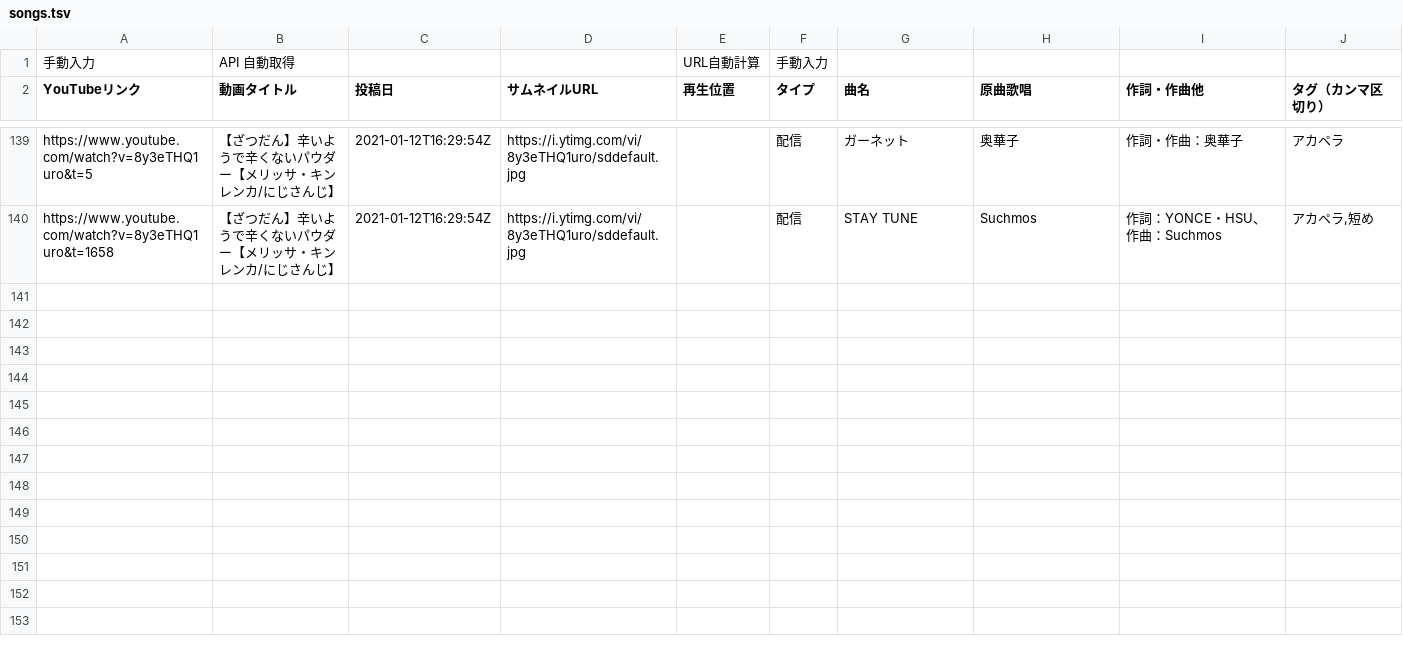
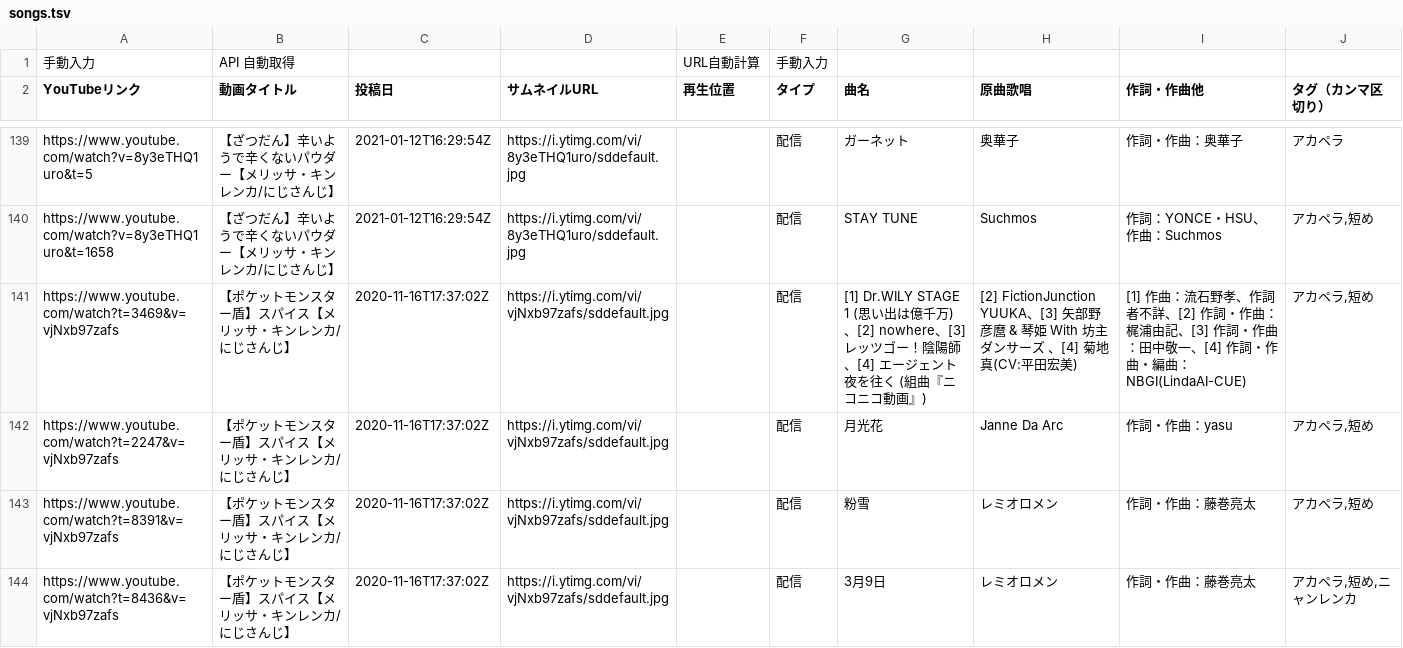
Before and after one commit to typewriter/meliuta, a TSV file: web/public/songs.tsv, drawn as a sheet; only a part is shown, gaps mark what is left out.

Commit message:
Add songs (videoId: vjNxb97zafs)

```diff
--- a/web/public/songs.tsv
+++ b/web/public/songs.tsv
@@ -140 +140,5 @@ https://www.youtube.com/watch?v=8y3eTHQ1uro&t=5	【ざつだん】辛いよう
 https://www.youtube.com/watch?v=8y3eTHQ1uro&t=1658	【ざつだん】辛いようで辛くないパウダー【メリッサ・キンレンカ/にじさんじ】	2021-01-12T16:29:54Z	https://i.ytimg.com/vi/8y3eTHQ1uro/sddefault.jpg		配信	STAY TUNE	Suchmos	作詞：YONCE・HSU、作曲：Suchmos	アカペラ,短め
+https://www.youtube.com/watch?t=3469&v=vjNxb97zafs	【ポケットモンスター盾】スパイス【メリッサ・キンレンカ/にじさんじ】	2020-11-16T17:37:02Z	https://i.ytimg.com/vi/vjNxb97zafs/sddefault.jpg		配信	[1] Dr.WILY STAGE 1 (思い出は億千万)、[2] nowhere、[3] レッツゴー！陰陽師、[4] エージェント夜を往く (組曲『ニコニコ動画』)	[2] FictionJunction YUUKA、[3] 矢部野彦麿 & 琴姫 With 坊主ダンサーズ 、[4] 菊地真(CV:平田宏美)	[1] 作曲：流石野孝、作詞者不詳、[2] 作詞・作曲：梶浦由記、[3] 作詞・作曲：田中敬一、[4] 作詞・作曲・編曲：NBGI(LindaAI-CUE)	アカペラ,短め
+https://www.youtube.com/watch?t=2247&v=vjNxb97zafs	【ポケットモンスター盾】スパイス【メリッサ・キンレンカ/にじさんじ】	2020-11-16T17:37:02Z	https://i.ytimg.com/vi/vjNxb97zafs/sddefault.jpg		配信	月光花	Janne Da Arc	作詞・作曲：yasu	アカペラ,短め
+https://www.youtube.com/watch?t=8391&v=vjNxb97zafs	【ポケットモンスター盾】スパイス【メリッサ・キンレンカ/にじさんじ】	2020-11-16T17:37:02Z	https://i.ytimg.com/vi/vjNxb97zafs/sddefault.jpg		配信	粉雪	レミオロメン	作詞・作曲：藤巻亮太	アカペラ,短め
+https://www.youtube.com/watch?t=8436&v=vjNxb97zafs	【ポケットモンスター盾】スパイス【メリッサ・キンレンカ/にじさんじ】	2020-11-16T17:37:02Z	https://i.ytimg.com/vi/vjNxb97zafs/sddefault.jpg		配信	3月9日	レミオロメン	作詞・作曲：藤巻亮太	アカペラ,短め,ニャンレンカ
```
